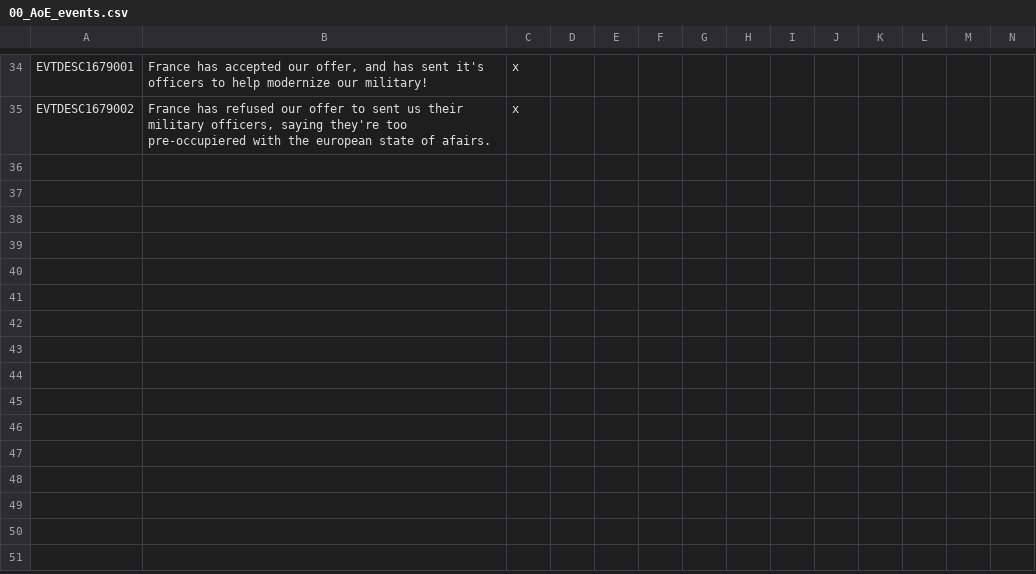
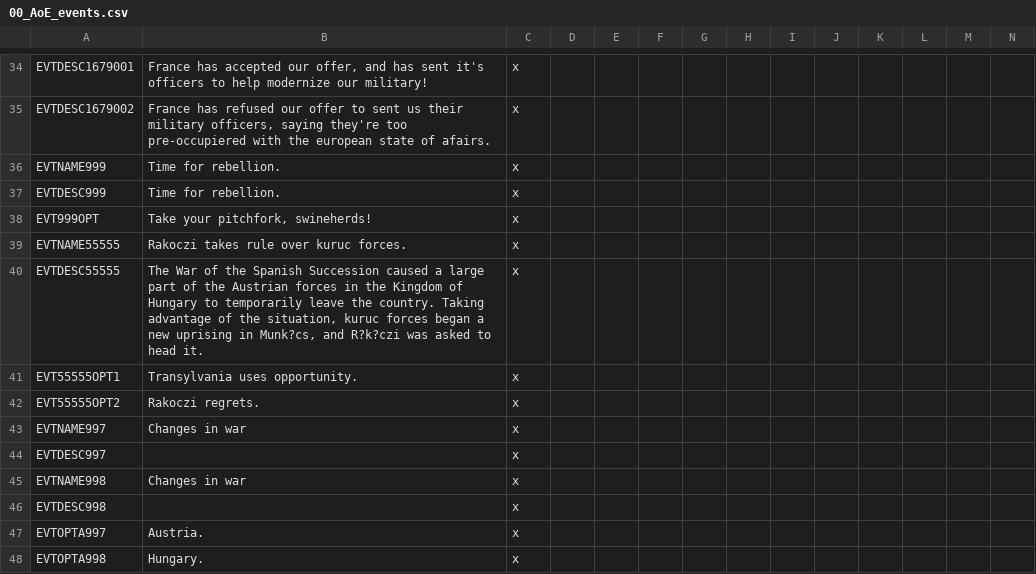
Before and after one commit to AoE-guys/AoE-SP-VERSION-DISCONTINUED-, a CSV file: AOE/localisation/00_AoE_events.csv, drawn as a sheet; only a part is shown, gaps mark what is left out; rows hold the shown columns only; the diff names each change by its address in the sheet, - before the commit and + after, or states it on an @@ line.

Commit message:
New version of Austria update

```diff
--- a/AOE/localisation/00_AoE_events.csv
+++ b/AOE/localisation/00_AoE_events.csv
+row 36: EVTNAME999 | Time for rebellion. | x
+row 37: EVTDESC999 | Time for rebellion. | x
+row 38: EVT999OPT | Take your pitchfork, swineherds! | x
+row 39: EVTNAME55555 | Rakoczi takes rule over kuruc forces. | x
+row 40: EVTDESC55555 | The War of the Spanish Succession caused a large part of the Austrian forces in the Kingdom of Hungary to temporarily leave the country. Taking advantage of the situation, kuruc forces began a new uprising in Munk?cs, and R?k?czi was asked to head it. | x
+row 41: EVT55555OPT1 | Transylvania uses opportunity. | x
+row 42: EVT55555OPT2 | Rakoczi regrets. | x
+row 43: EVTNAME997 | Changes in war | x
+row 44: EVTDESC997 |  | x
+row 45: EVTNAME998 | Changes in war | x
+row 46: EVTDESC998 |  | x
+row 47: EVTOPTA997 | Austria. | x
+row 48: EVTOPTA998 | Hungary. | x
```
Also changed, not shown: 4 other files.
